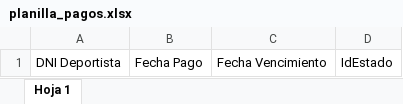
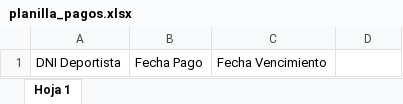
Before and after one commit to lizastrappini/proyectoFinal, an Excel workbook: proyFinal/src/datos/planilla_pagos.xlsx, sheet Hoja 1, drawn as a sheet; values as stored, in another font and other column widths than the file's, no borders; charts and pictures not drawn; the diff names each change by its address in the sheet, - before the commit and + after, or states it on an @@ line.

```diff
--- a/proyFinal/src/datos/planilla_pagos.xlsx (sheet Hoja 1)
+++ b/proyFinal/src/datos/planilla_pagos.xlsx (sheet Hoja 1)
-D1: IdEstado
+D1: (empty)
```
Also changed, not shown: 8 other files.
